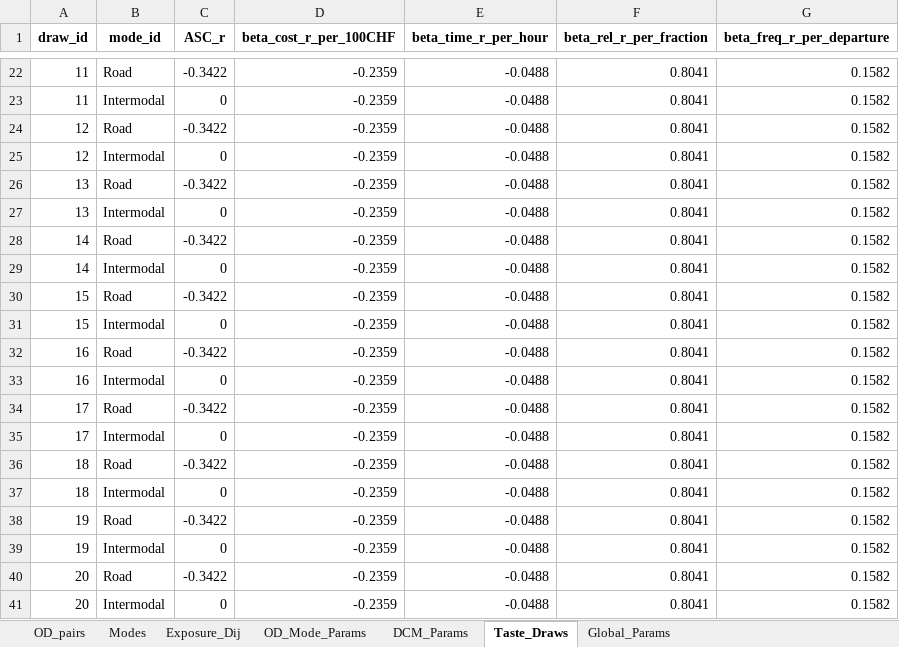
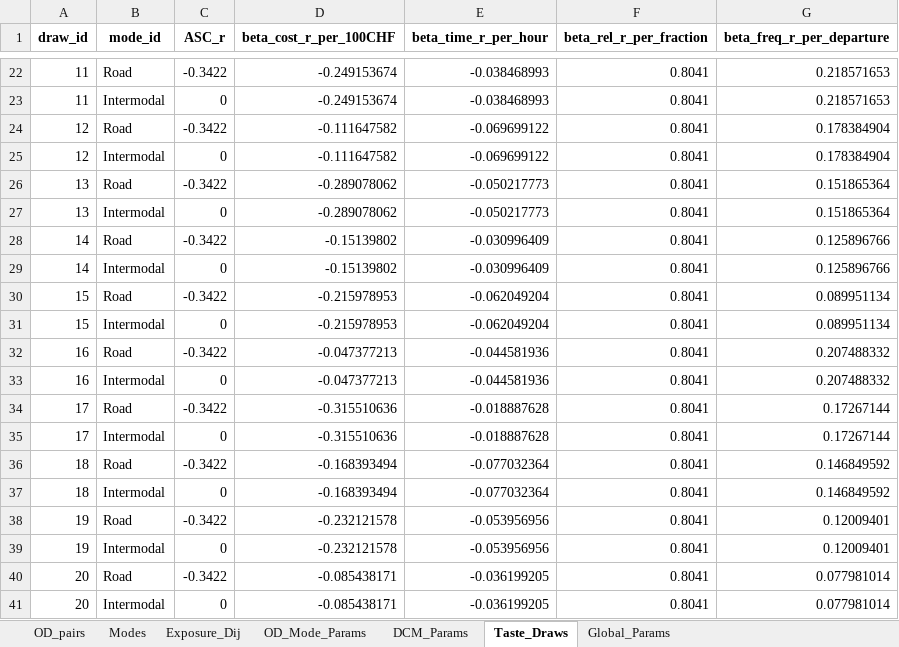
Before and after one commit to Atfan-2501/Master-Thesis, an Excel workbook: MILP/Input Data/master_problem_inputs_with_taste_draws.xlsx, sheet Taste_Draws, drawn as a sheet; only a part is shown, gaps mark what is left out; values as stored, in another font and other column widths than the file's, no borders; the diff covers the shown part only; the diff names each change by its address in the sheet, - before the commit and + after, or states it on an @@ line.

```diff
--- a/MILP/Input Data/master_problem_inputs_with_taste_draws.xlsx (sheet Taste_Draws)
+++ b/MILP/Input Data/master_problem_inputs_with_taste_draws.xlsx (sheet Taste_Draws)
-D22:D23 (beta_cost_r_per_100CHF): -0.2359
+D22:D23 (beta_cost_r_per_100CHF): -0.249153674
-E22:E23 (beta_time_r_per_hour): -0.0488
+E22:E23 (beta_time_r_per_hour): -0.038468993
-G22:G23 (beta_freq_r_per_departure): 0.1582
+G22:G23 (beta_freq_r_per_departure): 0.218571653
-D24:D25 (beta_cost_r_per_100CHF): -0.2359
+D24:D25 (beta_cost_r_per_100CHF): -0.111647582
-E24:E25 (beta_time_r_per_hour): -0.0488
+E24:E25 (beta_time_r_per_hour): -0.069699122
-G24:G25 (beta_freq_r_per_departure): 0.1582
+G24:G25 (beta_freq_r_per_departure): 0.178384904
-D26:D27 (beta_cost_r_per_100CHF): -0.2359
+D26:D27 (beta_cost_r_per_100CHF): -0.289078062
-E26:E27 (beta_time_r_per_hour): -0.0488
+E26:E27 (beta_time_r_per_hour): -0.050217773
-G26:G27 (beta_freq_r_per_departure): 0.1582
+G26:G27 (beta_freq_r_per_departure): 0.151865364
-D28:D29 (beta_cost_r_per_100CHF): -0.2359
+D28:D29 (beta_cost_r_per_100CHF): -0.15139802
-E28:E29 (beta_time_r_per_hour): -0.0488
+E28:E29 (beta_time_r_per_hour): -0.030996409
-G28:G29 (beta_freq_r_per_departure): 0.1582
+G28:G29 (beta_freq_r_per_departure): 0.125896766
-D30:D31 (beta_cost_r_per_100CHF): -0.2359
+D30:D31 (beta_cost_r_per_100CHF): -0.215978953
-E30:E31 (beta_time_r_per_hour): -0.0488
+E30:E31 (beta_time_r_per_hour): -0.062049204
-G30:G31 (beta_freq_r_per_departure): 0.1582
+G30:G31 (beta_freq_r_per_departure): 0.089951134
-D32:D33 (beta_cost_r_per_100CHF): -0.2359
+D32:D33 (beta_cost_r_per_100CHF): -0.047377213
-E32:E33 (beta_time_r_per_hour): -0.0488
+E32:E33 (beta_time_r_per_hour): -0.044581936
-G32:G33 (beta_freq_r_per_departure): 0.1582
+G32:G33 (beta_freq_r_per_departure): 0.207488332
-D34:D35 (beta_cost_r_per_100CHF): -0.2359
+D34:D35 (beta_cost_r_per_100CHF): -0.315510636
-E34:E35 (beta_time_r_per_hour): -0.0488
+E34:E35 (beta_time_r_per_hour): -0.018887628
-G34:G35 (beta_freq_r_per_departure): 0.1582
+G34:G35 (beta_freq_r_per_departure): 0.17267144
-D36:D37 (beta_cost_r_per_100CHF): -0.2359
+D36:D37 (beta_cost_r_per_100CHF): -0.168393494
-E36:E37 (beta_time_r_per_hour): -0.0488
+E36:E37 (beta_time_r_per_hour): -0.077032364
-G36:G37 (beta_freq_r_per_departure): 0.1582
+G36:G37 (beta_freq_r_per_departure): 0.146849592
-D38:D39 (beta_cost_r_per_100CHF): -0.2359
+D38:D39 (beta_cost_r_per_100CHF): -0.232121578
-E38:E39 (beta_time_r_per_hour): -0.0488
+E38:E39 (beta_time_r_per_hour): -0.053956956
-G38:G39 (beta_freq_r_per_departure): 0.1582
+G38:G39 (beta_freq_r_per_departure): 0.12009401
-D40:D41 (beta_cost_r_per_100CHF): -0.2359
+D40:D41 (beta_cost_r_per_100CHF): -0.085438171
-E40:E41 (beta_time_r_per_hour): -0.0488
+E40:E41 (beta_time_r_per_hour): -0.036199205
-G40:G41 (beta_freq_r_per_departure): 0.1582
+G40:G41 (beta_freq_r_per_departure): 0.077981014
```
Also changed, not shown: 540 edited cells elsewhere in this sheet, MILP/model_output/TS_Subproblem_Inputs_extended.xlsx, MILP/model_output/TS_Subproblem_Solution.xlsx, 9 other files.
